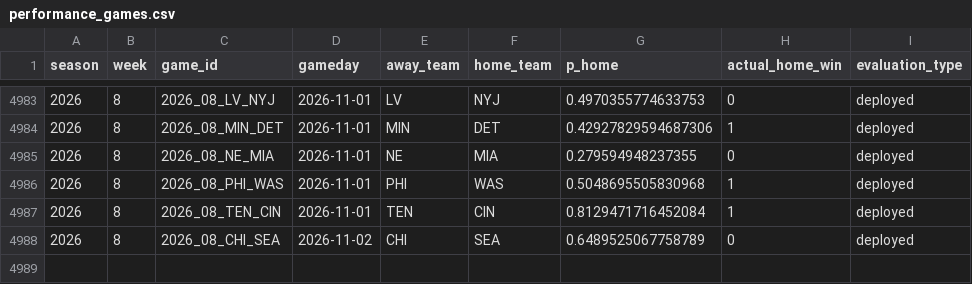
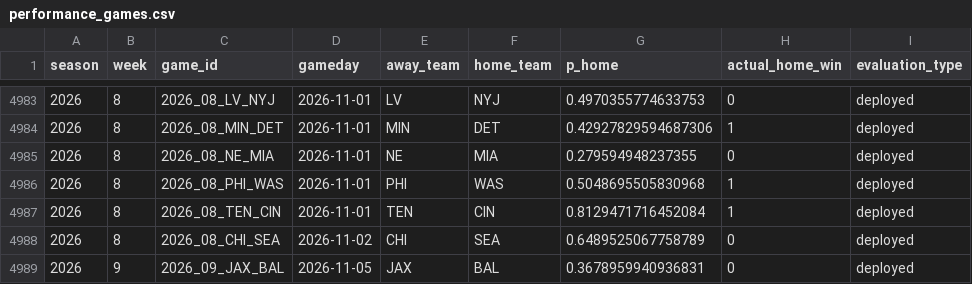
Before and after one commit to schwill2018/schwill2018.github.io, a CSV file: assets/data/nfl-elo/performance_games.csv, drawn as a sheet; only a part is shown, gaps mark what is left out.

```diff
--- a/assets/data/nfl-elo/performance_games.csv
+++ b/assets/data/nfl-elo/performance_games.csv
@@ -4988 +4988,2 @@ season,week,game_id,gameday,away_team,home_team,p_home,actual_home_win,evaluatio
 2026,8,2026_08_CHI_SEA,2026-11-02,CHI,SEA,0.6489525067758789,0,deployed
+2026,9,2026_09_JAX_BAL,2026-11-05,JAX,BAL,0.3678959940936831,0,deployed
```
Also changed, not shown: 1 other file.
